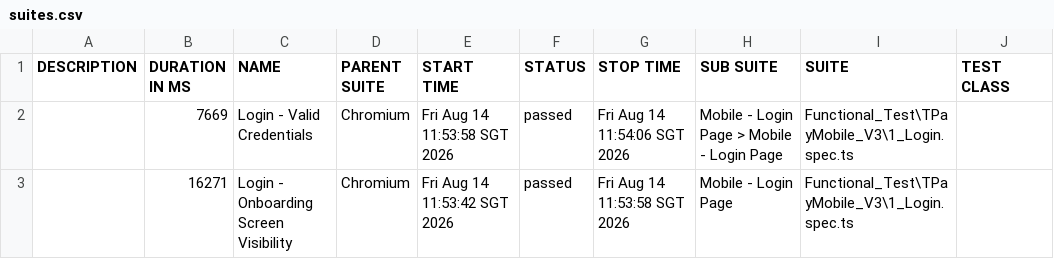
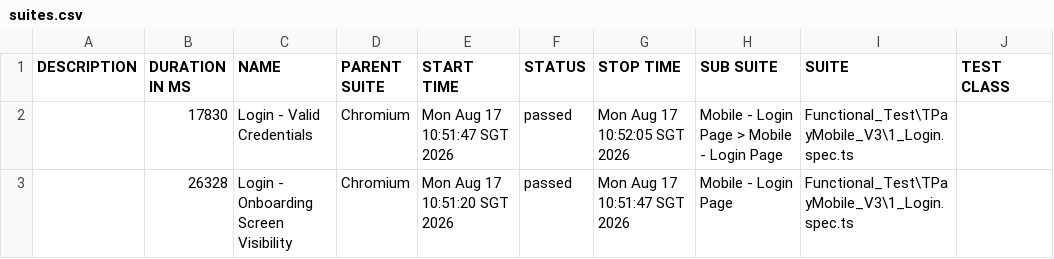
Before and after one commit to jmendozaqa24/TraxionPay-V3, a CSV file: data/suites.csv, drawn as a sheet; only a part is shown; the diff names each change by its address in the sheet, - before the commit and + after, or states it on an @@ line.

```diff
--- a/data/suites.csv
+++ b/data/suites.csv
-B2 (DURATION IN MS): 7669
+B2 (DURATION IN MS): 17830
-E2 (START TIME): Fri Aug 14 11:53:58 SGT 2026
+E2 (START TIME): Mon Aug 17 10:51:47 SGT 2026
-G2 (STOP TIME): Fri Aug 14 11:54:06 SGT 2026
+G2 (STOP TIME): Mon Aug 17 10:52:05 SGT 2026
-B3 (DURATION IN MS): 16271
+B3 (DURATION IN MS): 26328
-E3 (START TIME): Fri Aug 14 11:53:42 SGT 2026
+E3 (START TIME): Mon Aug 17 10:51:20 SGT 2026
-G3 (STOP TIME): Fri Aug 14 11:53:58 SGT 2026
+G3 (STOP TIME): Mon Aug 17 10:51:47 SGT 2026
```
Also changed, not shown: 18 other files.
